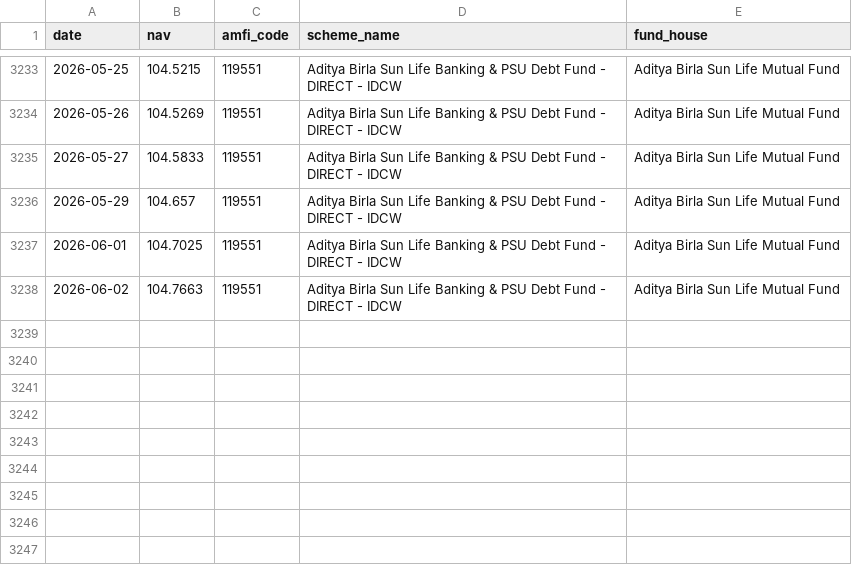
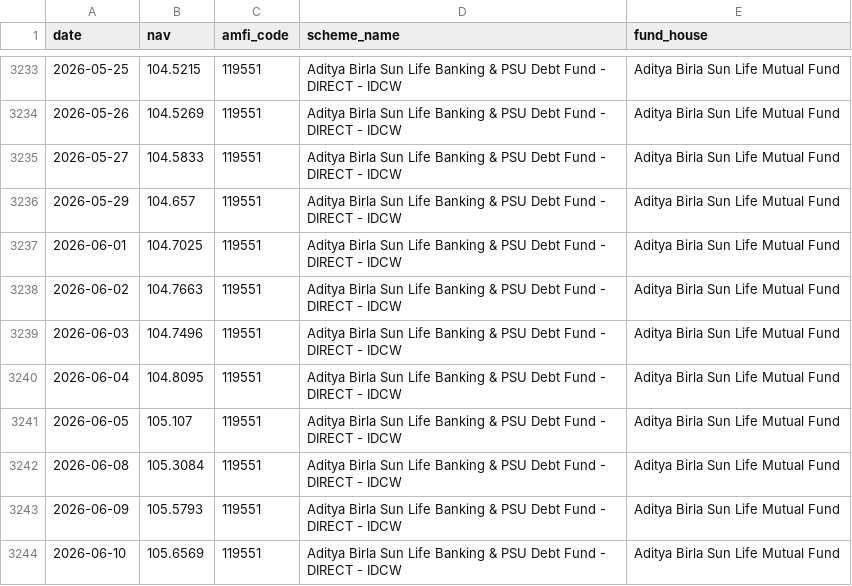
Before and after one commit to Kowshik0311/bluestock_mf_capstone, a CSV file: data/raw/live_nav_SBI_Bluechip.csv, drawn as a sheet; only a part is shown, gaps mark what is left out; the diff names each change by its address in the sheet, - before the commit and + after, or states it on an @@ line.

```diff
--- a/data/raw/live_nav_SBI_Bluechip.csv
+++ b/data/raw/live_nav_SBI_Bluechip.csv
+row 3239: 2026-06-03 | 104.7496 | 119551 | Aditya Birla Sun Life Banking & PSU Debt Fund - DIRECT - IDCW | Aditya Birla Sun Life Mutual Fund
+row 3240: 2026-06-04 | 104.8095 | 119551 | Aditya Birla Sun Life Banking & PSU Debt Fund - DIRECT - IDCW | Aditya Birla Sun Life Mutual Fund
+row 3241: 2026-06-05 | 105.107 | 119551 | Aditya Birla Sun Life Banking & PSU Debt Fund - DIRECT - IDCW | Aditya Birla Sun Life Mutual Fund
+row 3242: 2026-06-08 | 105.3084 | 119551 | Aditya Birla Sun Life Banking & PSU Debt Fund - DIRECT - IDCW | Aditya Birla Sun Life Mutual Fund
+row 3243: 2026-06-09 | 105.5793 | 119551 | Aditya Birla Sun Life Banking & PSU Debt Fund - DIRECT - IDCW | Aditya Birla Sun Life Mutual Fund
+row 3244: 2026-06-10 | 105.6569 | 119551 | Aditya Birla Sun Life Banking & PSU Debt Fund - DIRECT - IDCW | Aditya Birla Sun Life Mutual Fund
```
Also changed, not shown: data/raw/live_nav_Axis_Bluechip.csv, data/raw/live_nav_HDFC_Top_100.csv, 7 other files.
